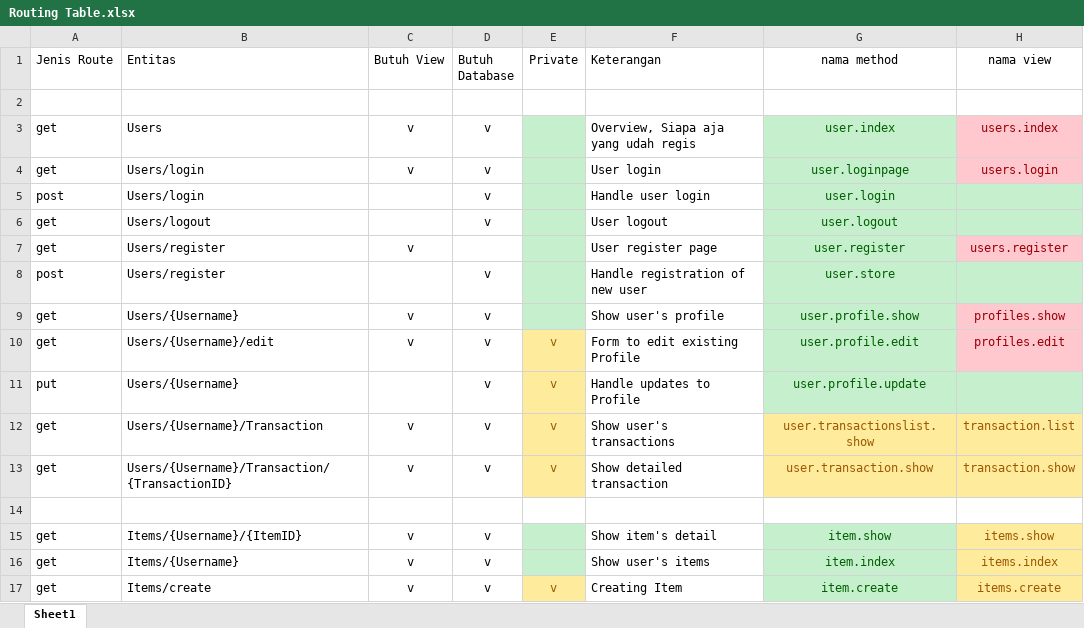
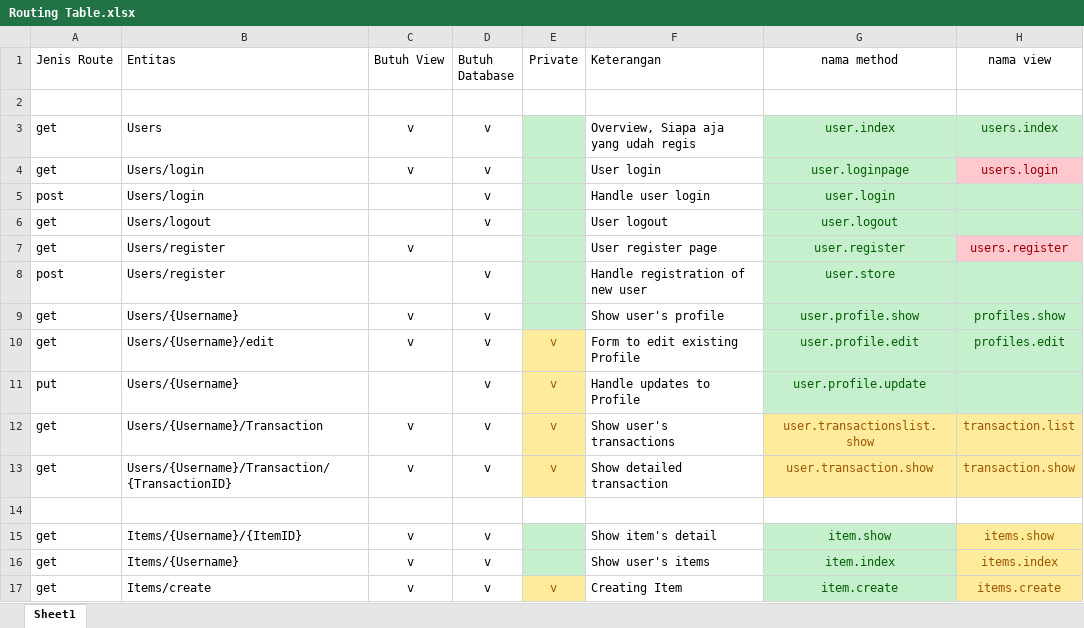
Before and after one commit to adityarev/x-market, an Excel workbook: Routing Table.xlsx, sheet Sheet1, drawn as a sheet; only a part is shown; values as stored, in another font and other column widths than the file's, no borders; the diff names each change by its address in the sheet, - before the commit and + after, or states it on an @@ line.

```diff
--- a/Routing Table.xlsx (sheet Sheet1)
+++ b/Routing Table.xlsx (sheet Sheet1)
@@ H3 fill: #FFC7CE → #C6EFCE, text colour: #9C0006 → #006100 @@
@@ H9:H10 fill: #FFC7CE → #C6EFCE, text colour: #9C0006 → #006100 @@
```
Also changed, not shown: 23 other files.
